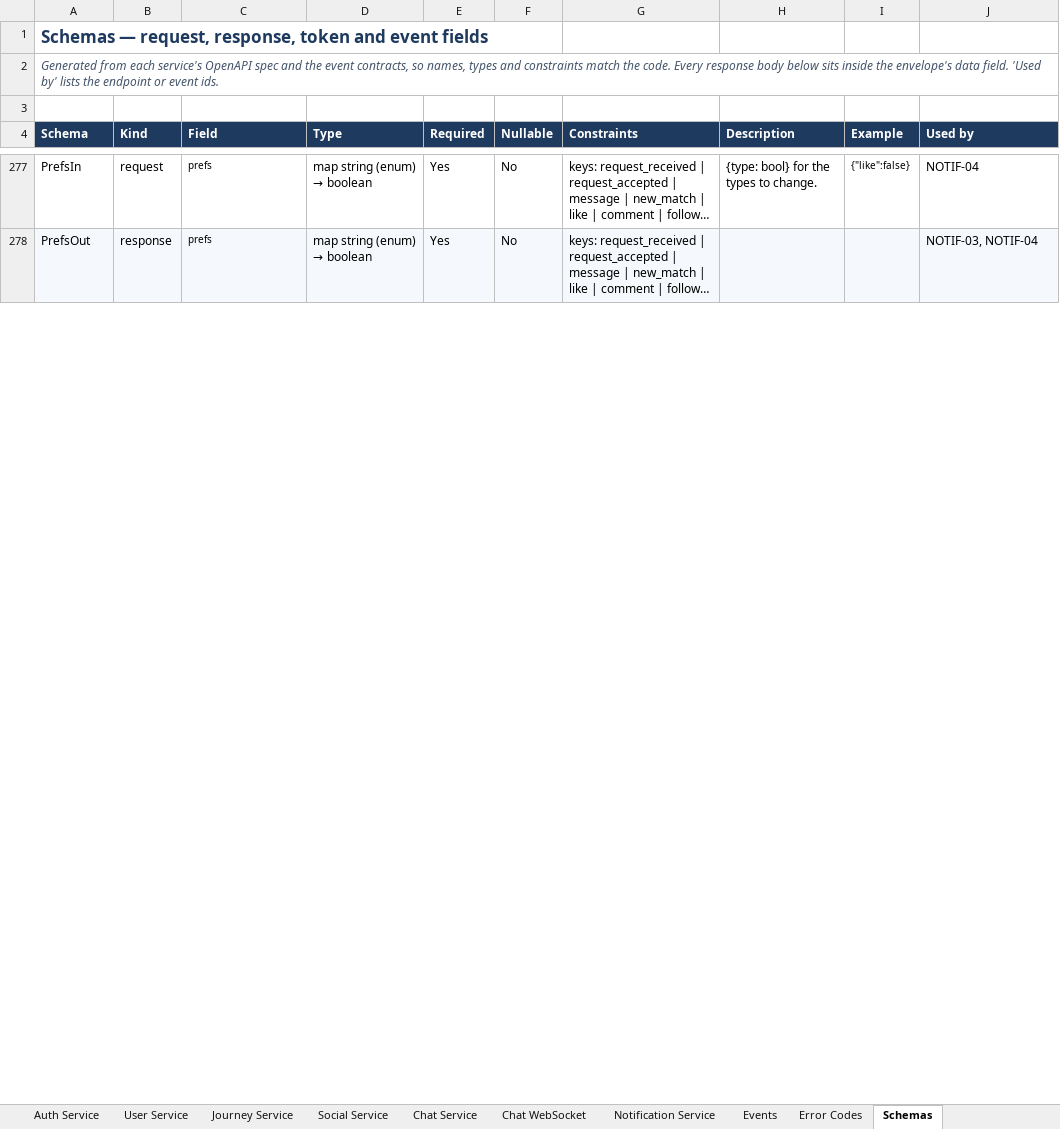
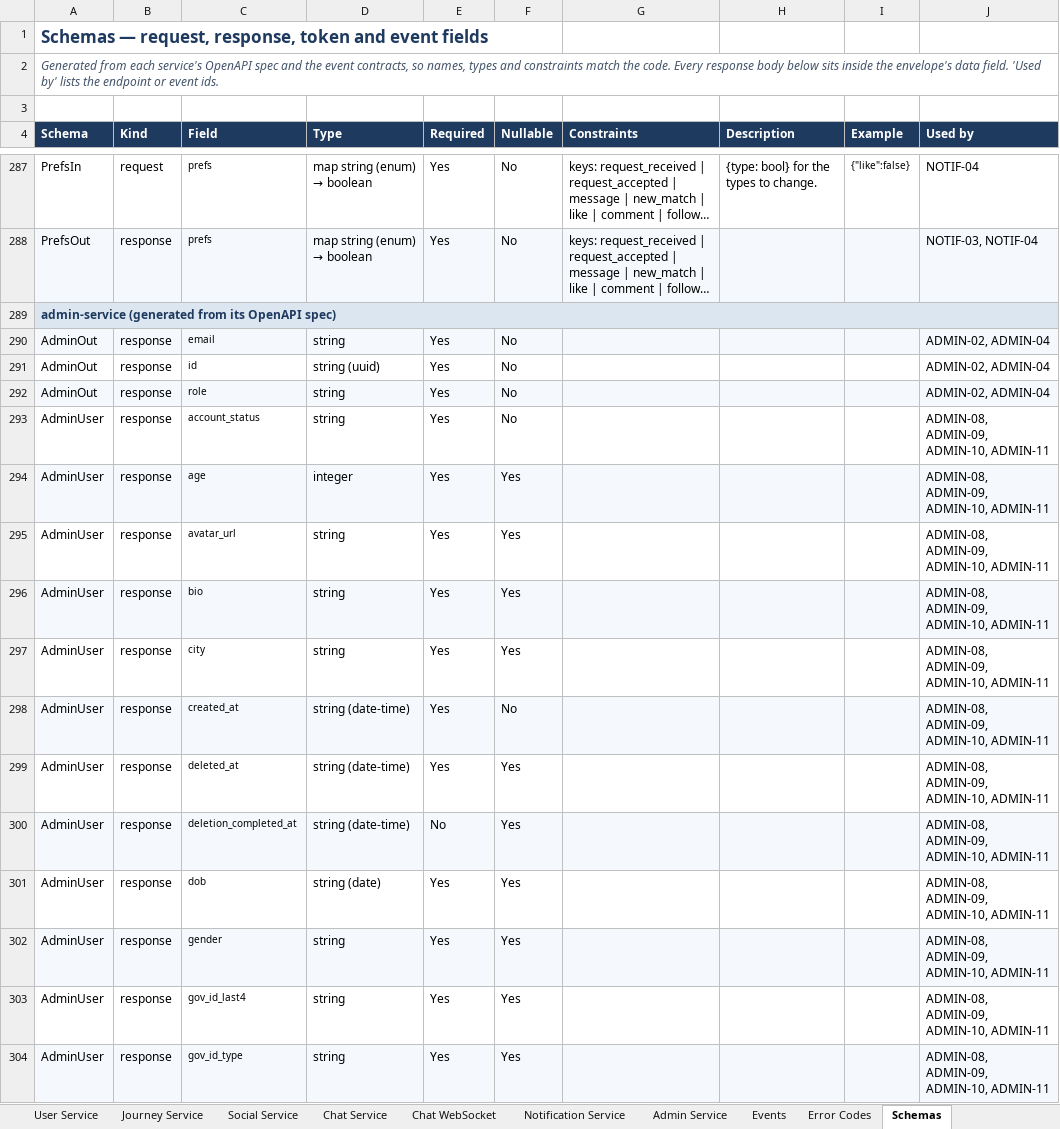
Before and after one commit to cogoworldindia/cogo-backend, an Excel workbook: docs/api/CoGo-API-Reference.xlsx, sheet Schemas, drawn as a sheet; only a part is shown, gaps mark what is left out; long unchanged cells end in …; values as stored, in another font and other column widths than the file's, no borders; the diff covers the shown part only; the diff names each change by its address in the sheet, - before the commit and + after, or states it on an @@ line.

```diff
--- a/docs/api/CoGo-API-Reference.xlsx (sheet Schemas)
+++ b/docs/api/CoGo-API-Reference.xlsx (sheet Schemas)
+sheet tab: Admin Service
+row 289: admin-service (generated from its OpenAPI spec)
+row 290: AdminOut | response | email | string | Yes | No |  |  |  | ADMIN-02, ADMIN-04
+row 291: AdminOut | response | id | string (uuid) | Yes | No |  |  |  | ADMIN-02, ADMIN-04
+row 292: AdminOut | response | role | string | Yes | No |  |  |  | ADMIN-02, ADMIN-04
+row 293: AdminUser | response | account_status | string | Yes | No |  |  |  | ADMIN-08, ADMIN-09, ADMIN-10, ADMIN-11
+row 294: AdminUser | response | age | integer | Yes | Yes |  |  |  | ADMIN-08, ADMIN-09, ADMIN-10, ADMIN-11
+row 295: AdminUser | response | avatar_url | string | Yes | Yes |  |  |  | ADMIN-08, ADMIN-09, ADMIN-10, ADMIN-11
+row 296: AdminUser | response | bio | string | Yes | Yes |  |  |  | ADMIN-08, ADMIN-09, ADMIN-10, ADMIN-11
+row 297: AdminUser | response | city | string | Yes | Yes |  |  |  | ADMIN-08, ADMIN-09, ADMIN-10, ADMIN-11
+row 298: AdminUser | response | created_at | string (date-time) | Yes | No |  |  |  | ADMIN-08, ADMIN-09, ADMIN-10, ADMIN-11
+row 299: AdminUser | response | deleted_at | string (date-time) | Yes | Yes |  |  |  | ADMIN-08, ADMIN-09, ADMIN-10, ADMIN-11
+row 300: AdminUser | response | deletion_completed_at | string (date-time) | No | Yes |  |  |  | ADMIN-08, ADMIN-09, ADMIN-10, ADMIN-11
+row 301: AdminUser | response | dob | string (date) | Yes | Yes |  |  |  | ADMIN-08, ADMIN-09, ADMIN-10, ADMIN-11
+row 302: AdminUser | response | gender | string | Yes | Yes |  |  |  | ADMIN-08, ADMIN-09, ADMIN-10, ADMIN-11
+row 303: AdminUser | response | gov_id_last4 | string | Yes | Yes |  |  |  | ADMIN-08, ADMIN-09, ADMIN-10, ADMIN-11
+row 304: AdminUser | response | gov_id_type | string | Yes | Yes |  |  |  | ADMIN-08, ADMIN-09, ADMIN-10, ADMIN-11
```
Also changed, not shown: 136 added rows and 82 edited cells elsewhere in this sheet, sheet Events, sheet Gateway Routes, sheet User Service, sheet Error Codes, sheet Auth Service, sheet Notification Service, 4 more sheets, 25 other files.
